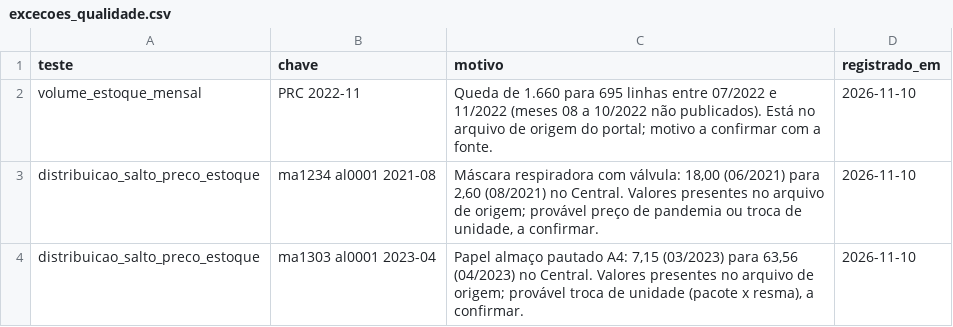
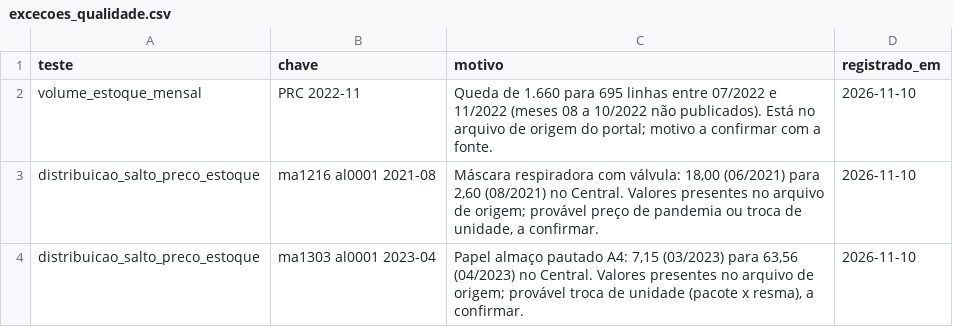
Before and after one commit to MatheusHenrickSantos/SIGMA-UnB, a CSV file: seeds/excecoes_qualidade.csv, drawn as a sheet.

Commit message:
fix: corrige chave de distribuição de salto de preço no arquivo de exceções

```diff
--- a/seeds/excecoes_qualidade.csv
+++ b/seeds/excecoes_qualidade.csv
@@ -2,3 +2,3 @@ teste,chave,motivo,registrado_em
 volume_estoque_mensal,PRC 2022-11,"Queda de 1.660 para 695 linhas entre 07/2022 e 11/2022 (meses 08 a 10/2022 não publicados). Está no arquivo de origem do portal; motivo a confirmar com a fonte.",2026-11-10
-distribuicao_salto_preco_estoque,ma1234 al0001 2021-08,"Máscara respiradora com válvula: 18,00 (06/2021) para 2,60 (08/2021) no Central. Valores presentes no arquivo de origem; provável preço de pandemia ou troca de unidade, a confirmar.",2026-11-10
+distribuicao_salto_preco_estoque,ma1216 al0001 2021-08,"Máscara respiradora com válvula: 18,00 (06/2021) para 2,60 (08/2021) no Central. Valores presentes no arquivo de origem; provável preço de pandemia ou troca de unidade, a confirmar.",2026-11-10
 distribuicao_salto_preco_estoque,ma1303 al0001 2023-04,"Papel almaço pautado A4: 7,15 (03/2023) para 63,56 (04/2023) no Central. Valores presentes no arquivo de origem; provável troca de unidade (pacote x resma), a confirmar.",2026-11-10
```
